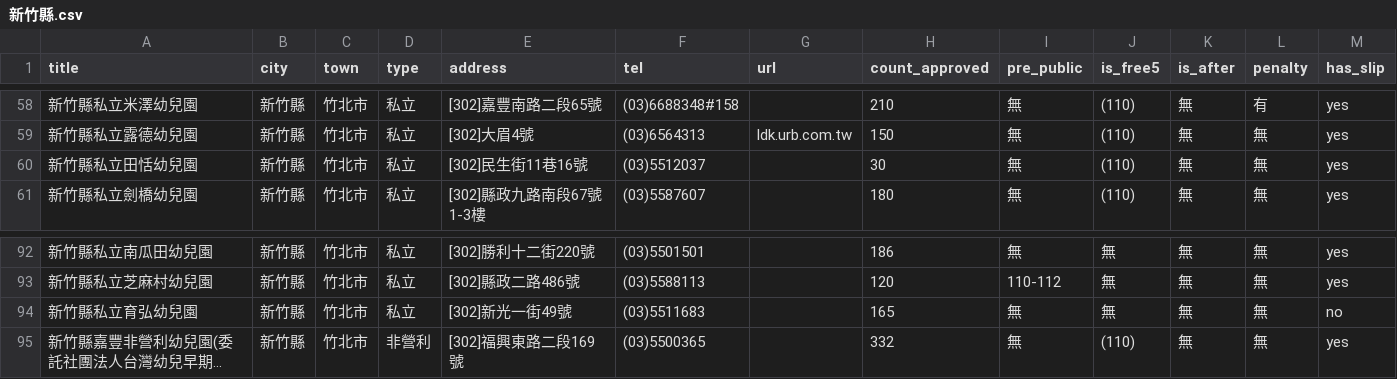
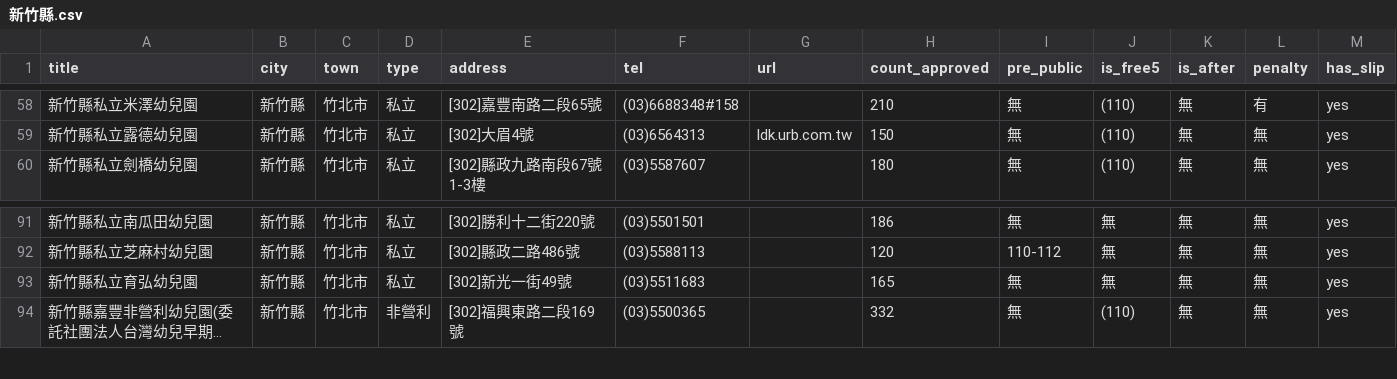
Before and after one commit to kiang/ap.ece.moe.edu.tw, a CSV file: data/新竹縣.csv, drawn as a sheet; only a part is shown, gaps mark what is left out; long unchanged cells end in …; removed rows and columns are numbered as before the commit, all else as after; the diff names each change by its address in the sheet, - before the commit and + after, or states it on an @@ line.

```diff
--- a/data/新竹縣.csv
+++ b/data/新竹縣.csv
-row 60: 新竹縣私立田恬幼兒園 | 新竹縣 | 竹北市 | 私立 | [302]民生街11巷16號 | (03)5512037 |  | 30 | 無 | (110) | 無 | 無 | yes
-M93 (has_slip): no
+M93 (has_slip): yes
```
Also changed, not shown: data/新北市.csv, 1 other file.
